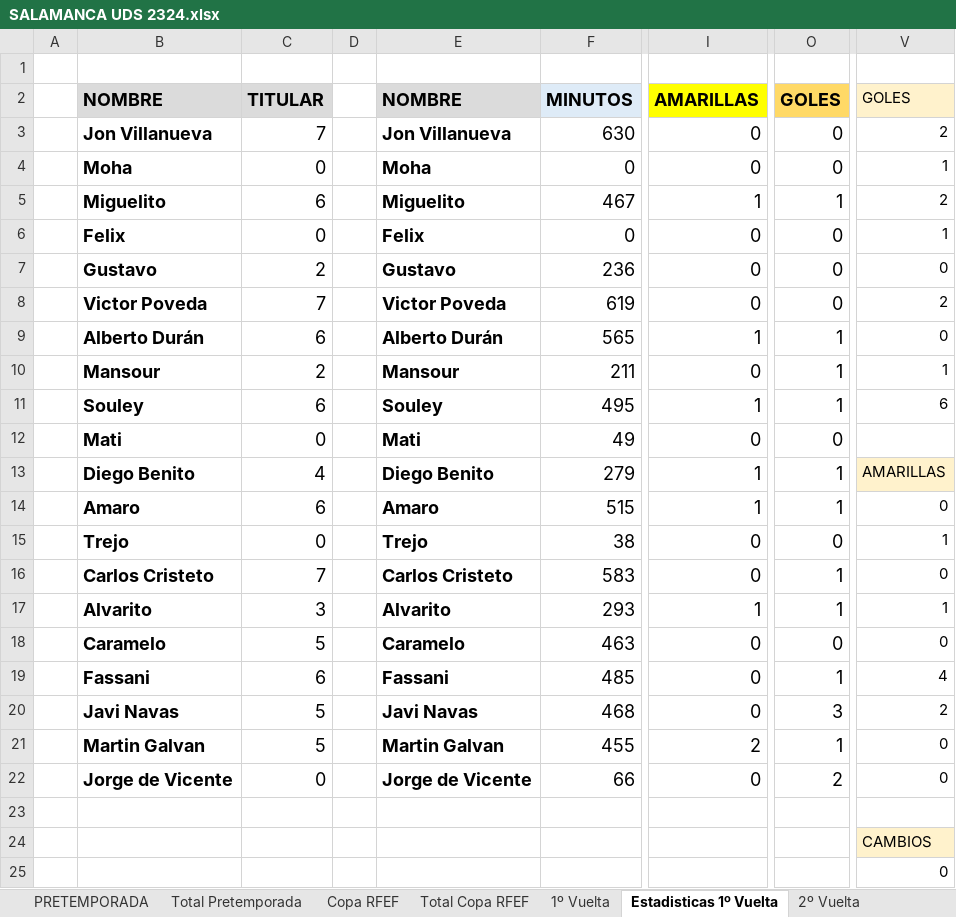
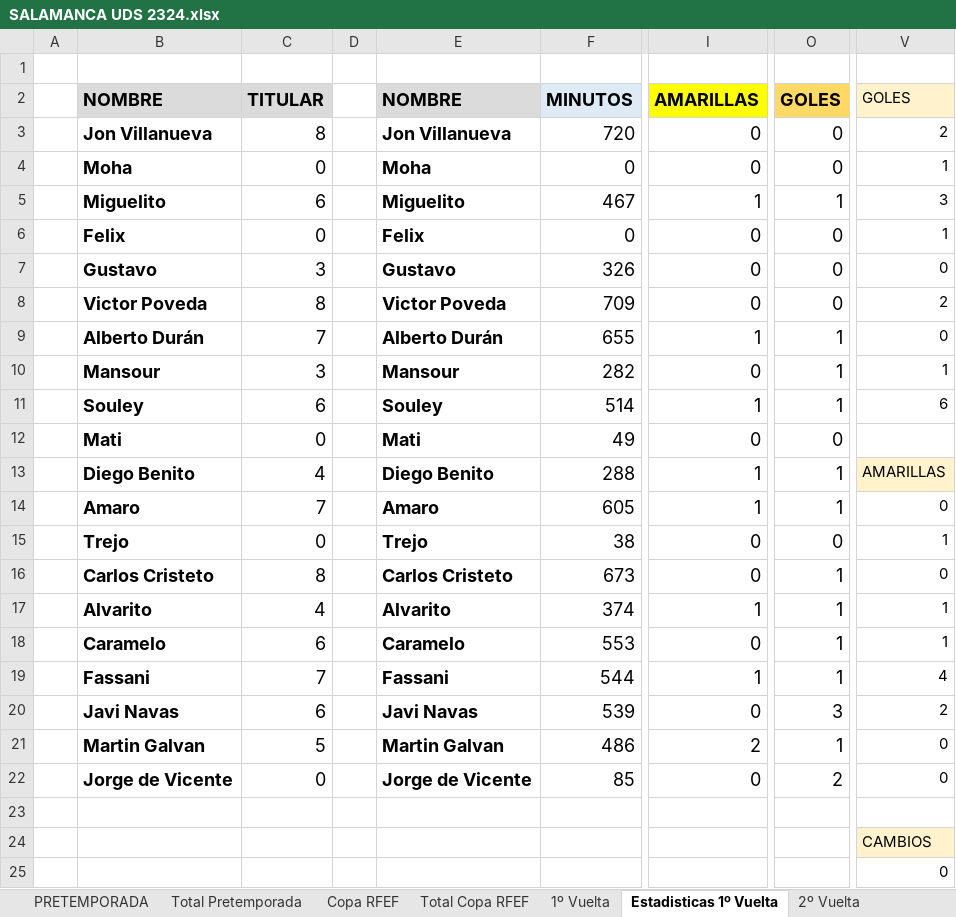
Before and after one commit to IvanAlonso4/APieDeCampoUDS, an Excel workbook: SALAMANCA UDS 2324.xlsx, sheet Estadisticas 1º Vuelta, drawn as a sheet; only a part is shown, gaps mark what is left out; values as stored, in another font and other column widths than the file's, no borders; the diff covers the shown part only; the diff names each change by its address in the sheet, - before the commit and + after, or states it on an @@ line.

```diff
--- a/SALAMANCA UDS 2324.xlsx (sheet Estadisticas 1º Vuelta)
+++ b/SALAMANCA UDS 2324.xlsx (sheet Estadisticas 1º Vuelta)
-C3: 7
+C3: 8
-F3: 630
+F3: 720
-V5: 2
+V5: 3
-C7: 2
+C7: 3
-F7: 236
+F7: 326
-C8: 7
+C8: 8
-F8: 619
+F8: 709
-C9: 6
+C9: 7
-F9: 565
+F9: 655
-C10: 2
+C10: 3
-F10: 211
+F10: 282
-F11: 495
+F11: 514
-F13: 279
+F13: 288
-C14: 6
+C14: 7
-F14: 515
+F14: 605
-C16: 7
+C16: 8
-F16: 583
+F16: 673
-C17: 3
+C17: 4
-F17: 293
+F17: 374
-C18: 5
+C18: 6
-F18: 463
+F18: 553
-O18: 0
+O18: 1
-V18: 0
+V18: 1
-C19: 6
+C19: 7
-F19: 485
+F19: 544
-I19: 0
+I19: 1
-C20: 5
+C20: 6
-F20: 468
+F20: 539
-F21: 455
+F21: 486
-F22: 66
+F22: 85
```
Also changed, not shown: 31 edited cells elsewhere in this sheet, sheet Clasificacion, sheet Equipos (cálculos), sheet Estadisticas Totales, sheet Clasificacion Final, sheet 1º Vuelta, formulas that keep their value, 4 other files.
